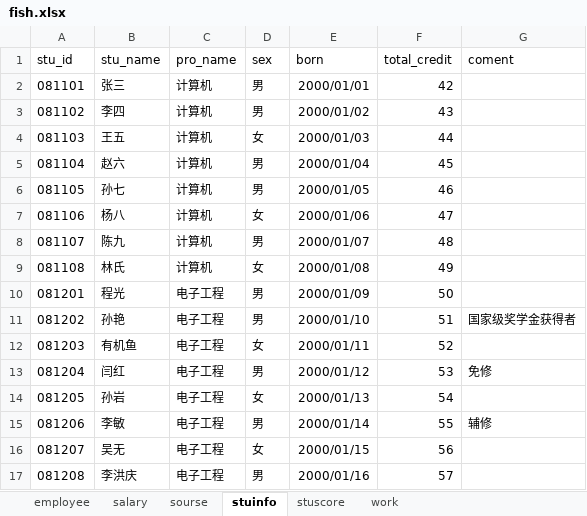
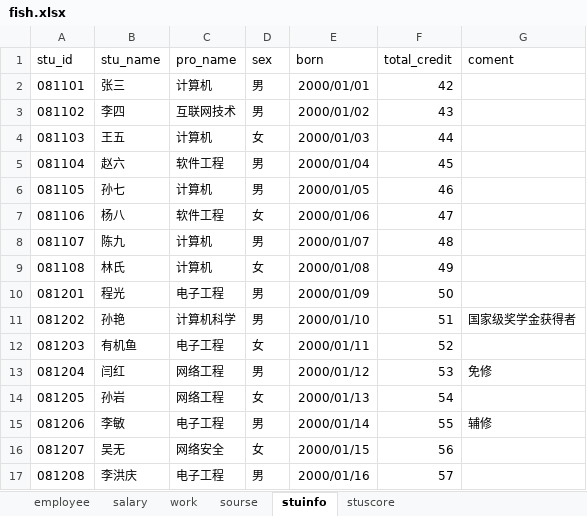
Before and after one commit to 0rganicfish/FishCode, an Excel workbook: DataBase/fish.xlsx, sheet stuinfo, drawn as a sheet; values as stored, in another font and other column widths than the file's, no borders; the diff names each change by its address in the sheet, - before the commit and + after, or states it on an @@ line.

```diff
--- a/DataBase/fish.xlsx (sheet stuinfo)
+++ b/DataBase/fish.xlsx (sheet stuinfo)
@@ sheet tab order changed: employee | salary | work | sourse | stuinfo | stuscore @@
-C3 (pro_name): 计算机
+C3 (pro_name): 互联网技术
-C5 (pro_name): 计算机
+C5 (pro_name): 软件工程
-C7 (pro_name): 计算机
+C7 (pro_name): 软件工程
-C11 (pro_name): 电子工程
+C11 (pro_name): 计算机科学
-C13:C14 (pro_name): 电子工程
+C13:C14 (pro_name): 网络工程
-C16 (pro_name): 电子工程
+C16 (pro_name): 网络安全
```
Also changed, not shown: sheet stuscore, 7 other files.
